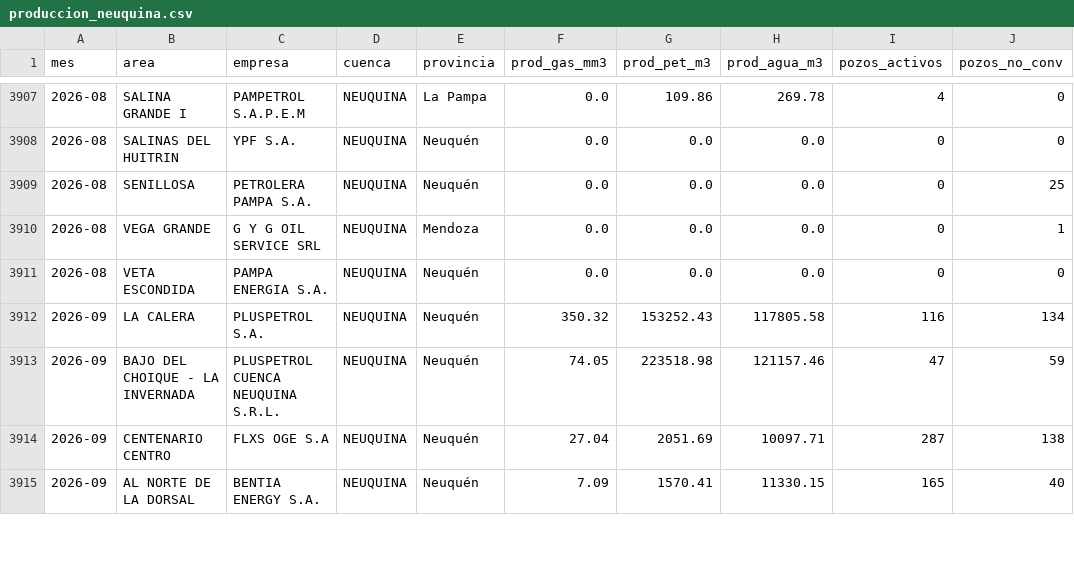
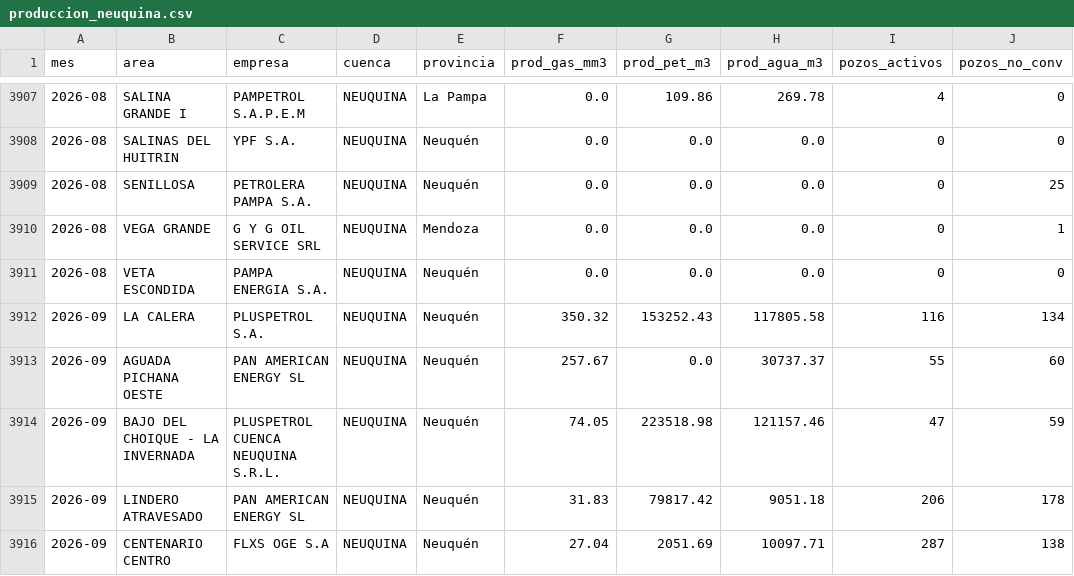
Before and after one commit to mpodeley/estado-red-gas, a CSV file: public/data/produccion_neuquina.csv, drawn as a sheet; only a part is shown, gaps mark what is left out; the shorter side is filled out with more unchanged rows; the diff covers the shown part only.

```diff
--- a/public/data/produccion_neuquina.csv
+++ b/public/data/produccion_neuquina.csv
@@ -3912,3 +3912,5 @@
 2026-09,LA CALERA,PLUSPETROL S.A.,NEUQUINA,Neuquén,350.32,153252.43,117805.58,116,134
+2026-09,AGUADA PICHANA OESTE,PAN AMERICAN ENERGY SL,NEUQUINA,Neuquén,257.67,0.0,30737.37,55,60
 2026-09,BAJO DEL CHOIQUE - LA INVERNADA,PLUSPETROL CUENCA NEUQUINA S.R.L.,NEUQUINA,Neuquén,74.05,223518.98,121157.46,47,59
+2026-09,LINDERO ATRAVESADO,PAN AMERICAN ENERGY SL,NEUQUINA,Neuquén,31.83,79817.42,9051.18,206,178
 2026-09,CENTENARIO CENTRO,FLXS OGE S.A,NEUQUINA,Neuquén,27.04,2051.69,10097.71,287,138
```
Also changed, not shown: 6 added rows and 16 edited cells elsewhere in this file, public/data/carga_datos.csv, public/data/daily.csv, 33 other files.
